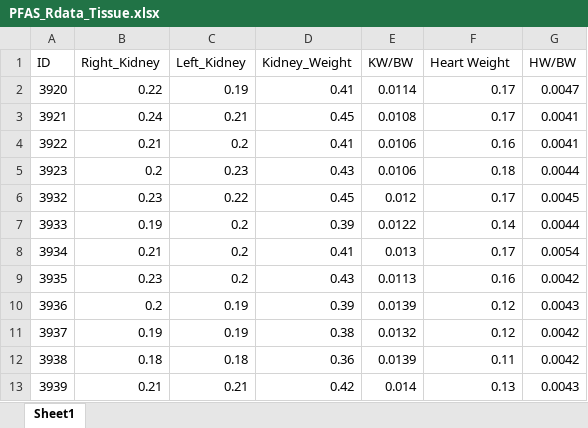
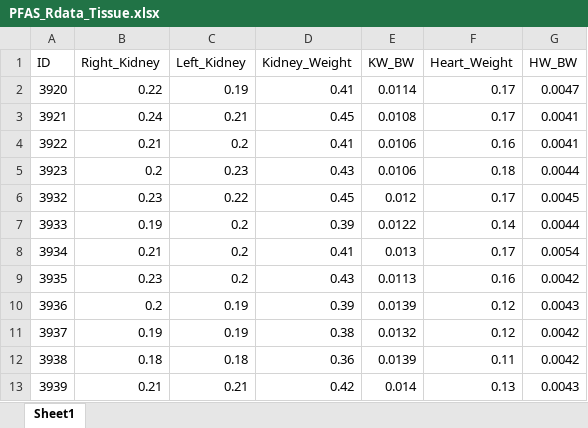
Before and after one commit to usckrc/PFAS_met_cage, an Excel workbook: VQC R work/Data Sheets/PFAS_Rdata_Tissue.xlsx, sheet Sheet1, drawn as a sheet; values as stored, in another font and other column widths than the file's, no borders; the diff names each change by its address in the sheet, - before the commit and + after, or states it on an @@ line.

Commit message:
Add files via upload

```diff
--- a/VQC R work/Data Sheets/PFAS_Rdata_Tissue.xlsx (sheet Sheet1)
+++ b/VQC R work/Data Sheets/PFAS_Rdata_Tissue.xlsx (sheet Sheet1)
-E1: KW/BW
+E1: KW_BW
-F1: Heart Weight
+F1: Heart_Weight
-G1: HW/BW
+G1: HW_BW
```
